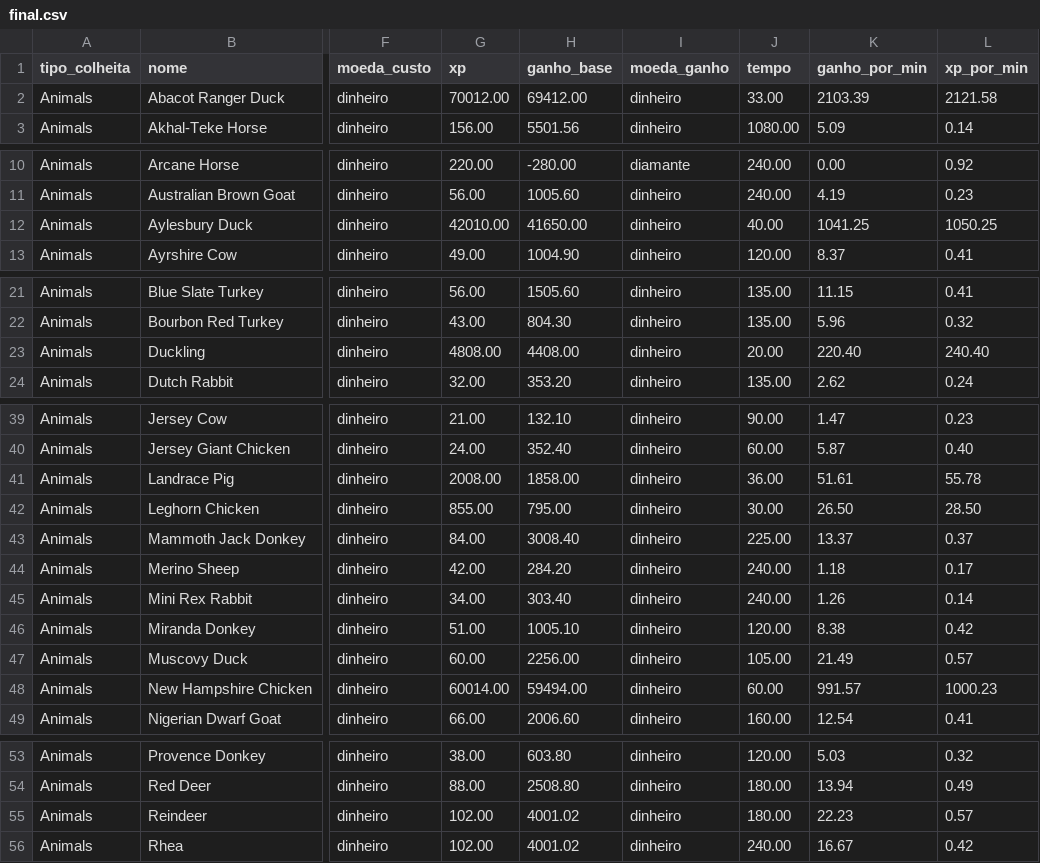
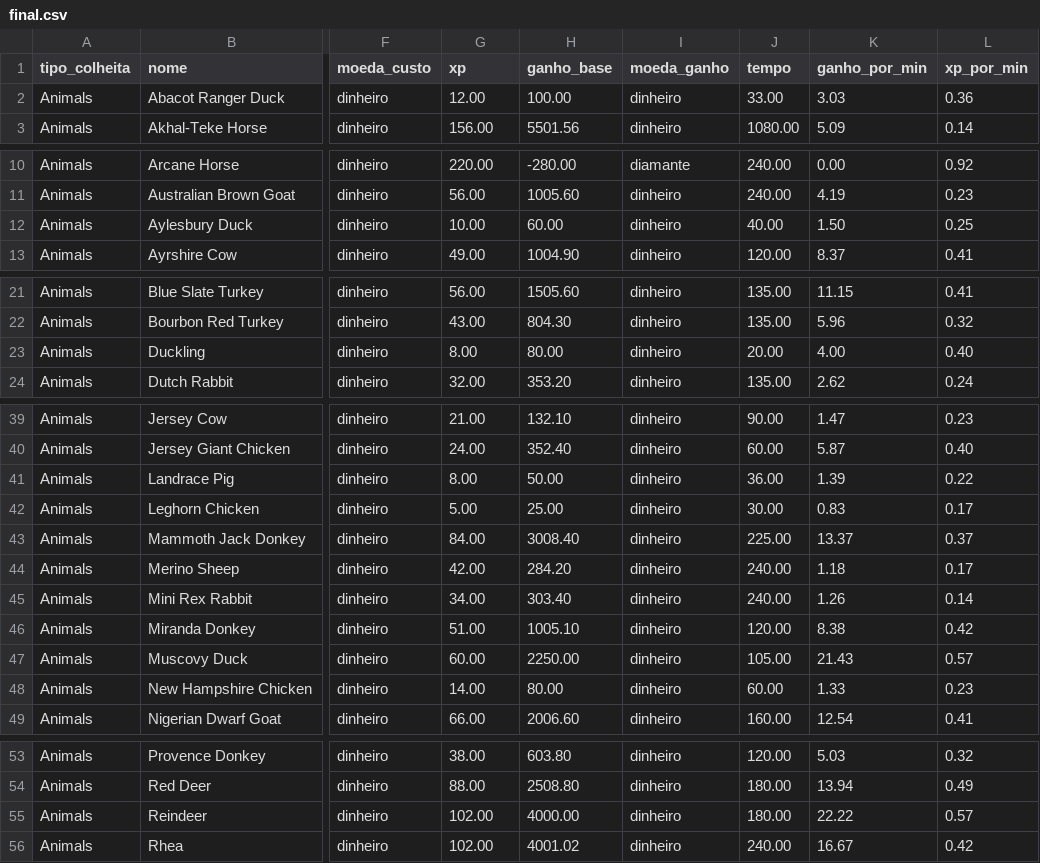
Before and after one commit to lucasHashi/maximizacao-de-utilidade-farm-together, a CSV file: final.csv, drawn as a sheet; only a part is shown, gaps mark what is left out; the diff names each change by its address in the sheet, - before the commit and + after, or states it on an @@ line.

```diff
--- a/final.csv
+++ b/final.csv
-G2 (xp): 70012.00
+G2 (xp): 12.00
-H2 (ganho_base): 69412.00
+H2 (ganho_base): 100.00
-K2 (ganho_por_min): 2103.39
+K2 (ganho_por_min): 3.03
-L2 (xp_por_min): 2121.58
+L2 (xp_por_min): 0.36
-G12 (xp): 42010.00
+G12 (xp): 10.00
-H12 (ganho_base): 41650.00
+H12 (ganho_base): 60.00
-K12 (ganho_por_min): 1041.25
+K12 (ganho_por_min): 1.50
-L12 (xp_por_min): 1050.25
+L12 (xp_por_min): 0.25
-G23 (xp): 4808.00
+G23 (xp): 8.00
-H23 (ganho_base): 4408.00
+H23 (ganho_base): 80.00
-K23 (ganho_por_min): 220.40
+K23 (ganho_por_min): 4.00
-L23 (xp_por_min): 240.40
+L23 (xp_por_min): 0.40
-G41 (xp): 2008.00
+G41 (xp): 8.00
-H41 (ganho_base): 1858.00
+H41 (ganho_base): 50.00
-K41 (ganho_por_min): 51.61
+K41 (ganho_por_min): 1.39
-L41 (xp_por_min): 55.78
+L41 (xp_por_min): 0.22
-G42 (xp): 855.00
+G42 (xp): 5.00
-H42 (ganho_base): 795.00
+H42 (ganho_base): 25.00
-K42 (ganho_por_min): 26.50
+K42 (ganho_por_min): 0.83
-L42 (xp_por_min): 28.50
+L42 (xp_por_min): 0.17
-H47 (ganho_base): 2256.00
+H47 (ganho_base): 2250.00
-K47 (ganho_por_min): 21.49
+K47 (ganho_por_min): 21.43
-G48 (xp): 60014.00
+G48 (xp): 14.00
-H48 (ganho_base): 59494.00
+H48 (ganho_base): 80.00
-K48 (ganho_por_min): 991.57
+K48 (ganho_por_min): 1.33
-L48 (xp_por_min): 1000.23
+L48 (xp_por_min): 0.23
-H55 (ganho_base): 4001.02
+H55 (ganho_base): 4000.00
-K55 (ganho_por_min): 22.23
+K55 (ganho_por_min): 22.22
```
Also changed, not shown: final_excel.csv, 3 other files.
